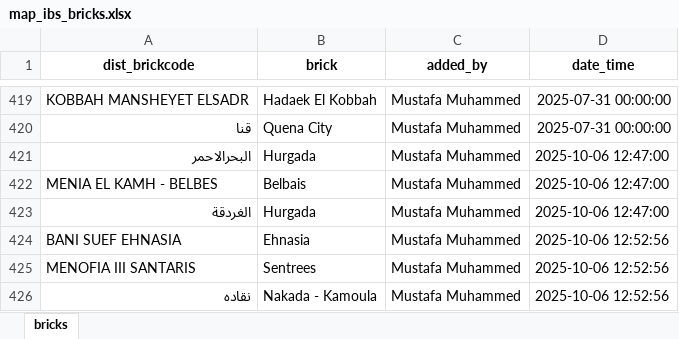
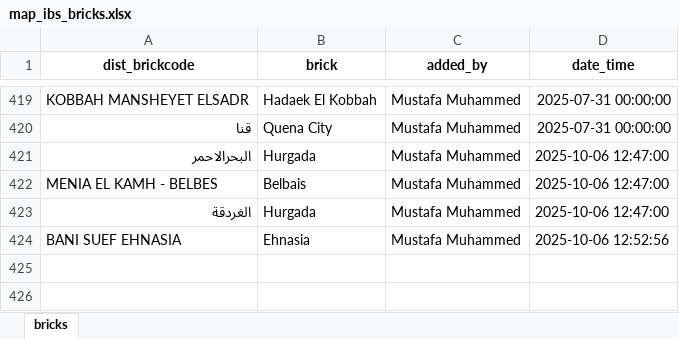
Before and after one commit to mustafasava/Sales_repo, an Excel workbook: mapping/map_ibs_bricks.xlsx, sheet bricks, drawn as a sheet; only a part is shown, gaps mark what is left out; values as stored, in another font and other column widths than the file's, no borders; the diff names each change by its address in the sheet, - before the commit and + after, or states it on an @@ line.

Commit message:
Update map_ibs_bricks.xlsx

```diff
--- a/mapping/map_ibs_bricks.xlsx (sheet bricks)
+++ b/mapping/map_ibs_bricks.xlsx (sheet bricks)
-row 425: MENOFIA III SANTARIS | Sentrees | Mustafa Muhammed | 2025-10-06 12:52:56
-row 426: نقاده | Nakada - Kamoula | Mustafa Muhammed | 2025-10-06 12:52:56
```
